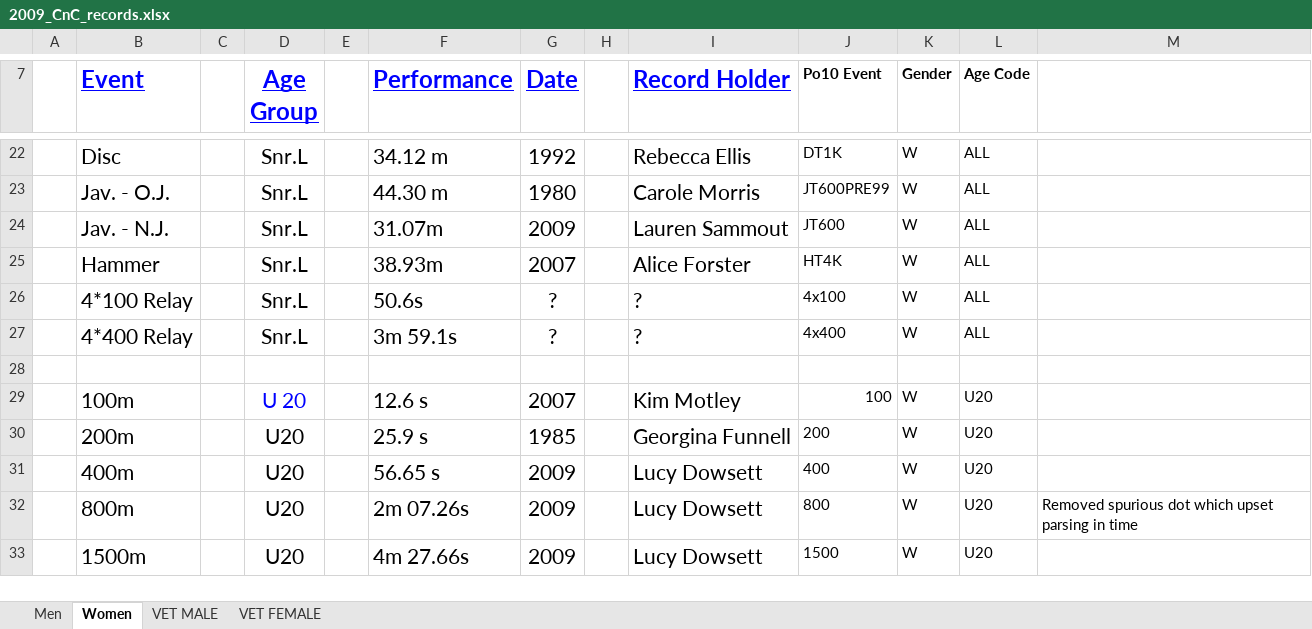
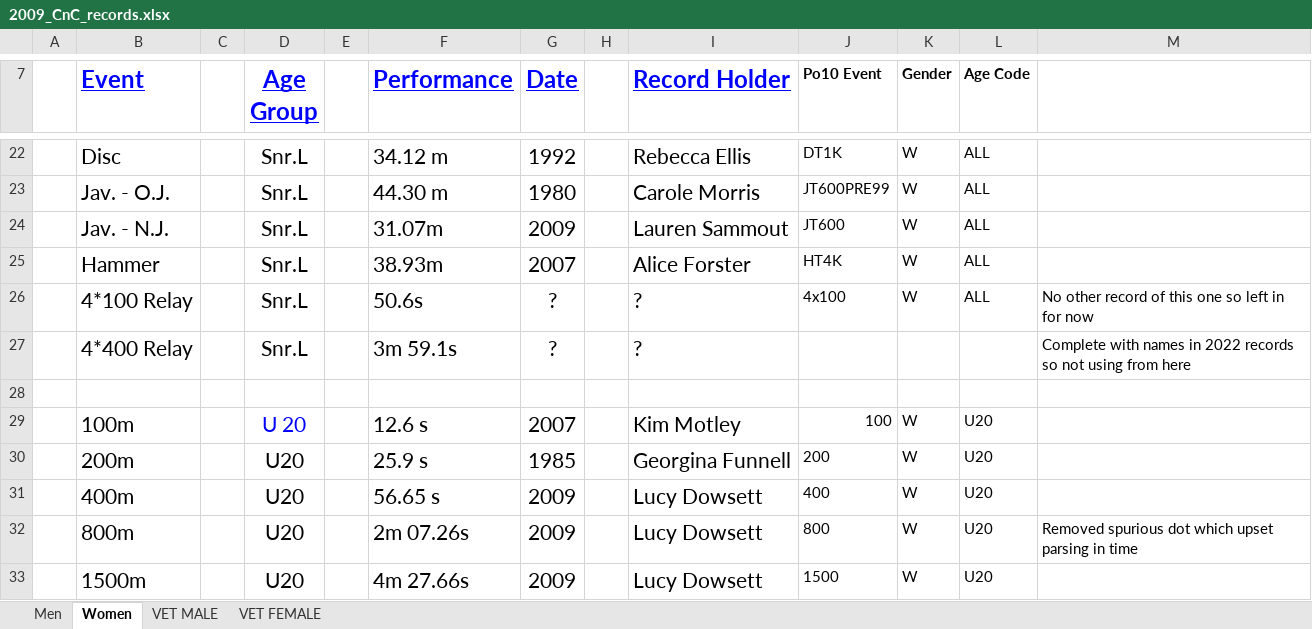
Before and after one commit to charlie-wartnaby/powerof10-tools, an Excel workbook: 2009_CnC_records.xlsx, sheet Women, drawn as a sheet; only a part is shown, gaps mark what is left out; values as stored, in another font and other column widths than the file's, no borders; the diff names each change by its address in the sheet, - before the commit and + after, or states it on an @@ line.

Commit message:
Omitting W 4x400 from here as better record of it in 2022 sheet

```diff
--- a/2009_CnC_records.xlsx (sheet Women)
+++ b/2009_CnC_records.xlsx (sheet Women)
-M26: (empty)
+M26: No other record of this one so left in for now
-J27 (Po10 Event): 4x400
+J27 (Po10 Event): (empty)
-K27 (Gender): W
+K27 (Gender): (empty)
-L27 (Age Code): ALL
+L27 (Age Code): (empty)
-M27: (empty)
+M27: Complete with names in 2022 records so not using from here
```
